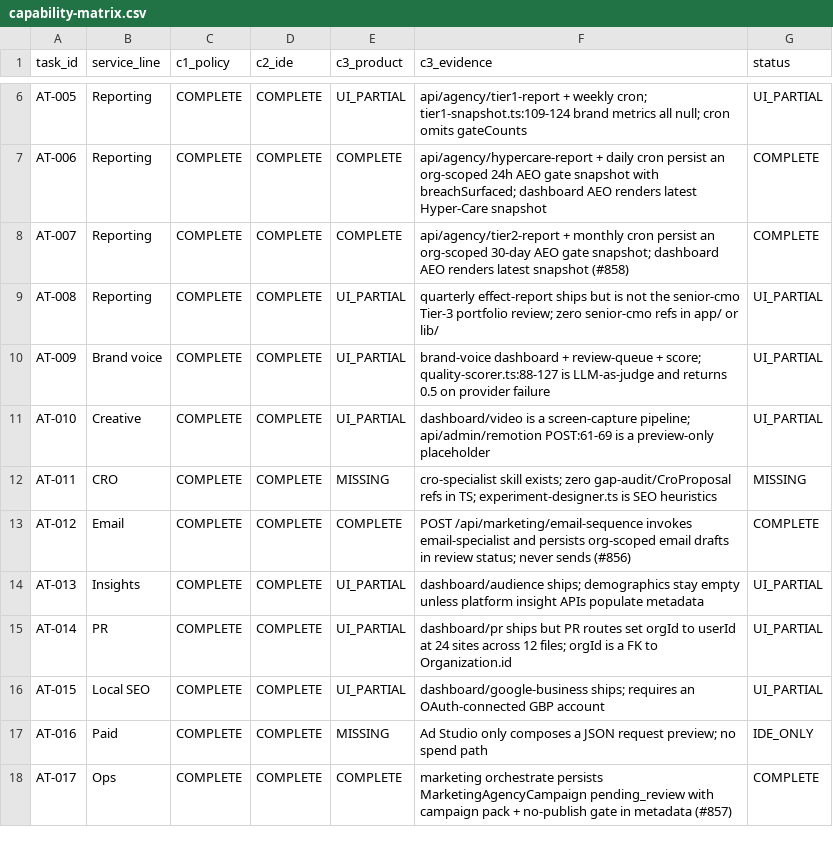
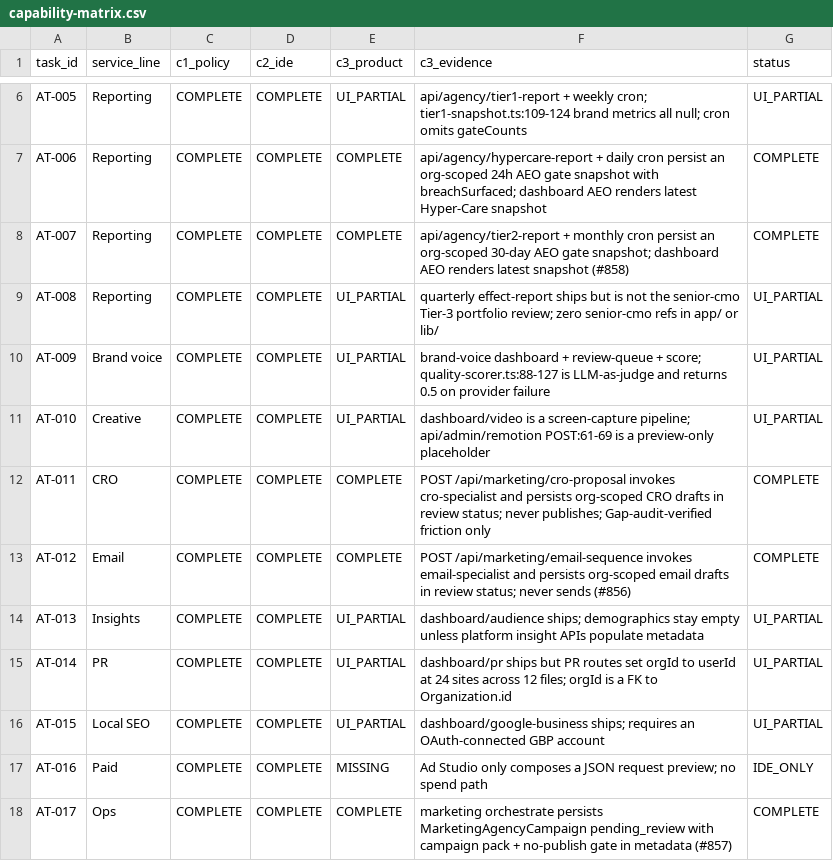
Before and after one commit to CleanExpo/Synthex, a CSV file: docs/pm/capability-matrix.csv, drawn as a sheet; only a part is shown, gaps mark what is left out.

```diff
--- a/docs/pm/capability-matrix.csv
+++ b/docs/pm/capability-matrix.csv
@@ -11,3 +11,3 @@ AT-009,Brand voice,COMPLETE,COMPLETE,UI_PARTIAL,brand-voice dashboard + review-q
 AT-010,Creative,COMPLETE,COMPLETE,UI_PARTIAL,dashboard/video is a screen-capture pipeline; api/admin/remotion POST:61-69 is a preview-only placeholder,UI_PARTIAL
-AT-011,CRO,COMPLETE,COMPLETE,MISSING,cro-specialist skill exists; zero gap-audit/CroProposal refs in TS; experiment-designer.ts is SEO heuristics,MISSING
+AT-011,CRO,COMPLETE,COMPLETE,COMPLETE,POST /api/marketing/cro-proposal invokes cro-specialist and persists org-scoped CRO drafts in review status; never publishes; Gap-audit-verified friction only,COMPLETE
 AT-012,Email,COMPLETE,COMPLETE,COMPLETE,POST /api/marketing/email-sequence invokes email-specialist and persists org-scoped email drafts in review status; never sends (#856),COMPLETE
```
Also changed, not shown: 2 other files.
